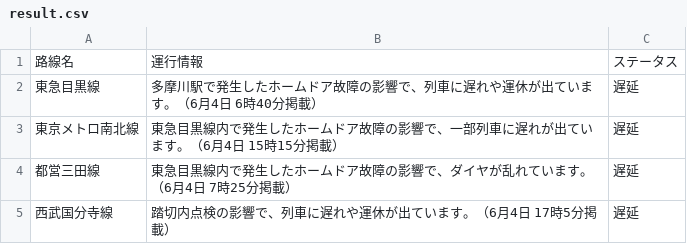
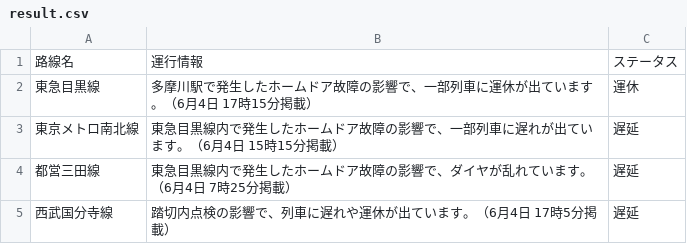
Before and after one commit to TakaoSenrioka/TrainViewHazama, a CSV file: public/result.csv, drawn as a sheet.

Commit message:
Auto update CSV files

```diff
--- a/public/result.csv
+++ b/public/result.csv
@@ -1,3 +1,3 @@
 路線名,運行情報,ステータス
-東急目黒線,多摩川駅で発生したホームドア故障の影響で、列車に遅れや運休が出ています。（6月4日 6時40分掲載）,遅延
+東急目黒線,多摩川駅で発生したホームドア故障の影響で、一部列車に運休が出ています。（6月4日 17時15分掲載）,運休
 東京メトロ南北線,東急目黒線内で発生したホームドア故障の影響で、一部列車に遅れが出ています。（6月4日 15時15分掲載）,遅延
```
